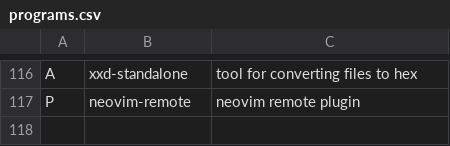
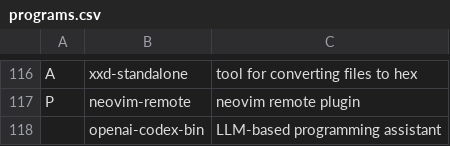
Before and after one commit to vagos/gnomi, a CSV file: programs.csv, drawn as a sheet; only a part is shown, gaps mark what is left out.

Commit message:
programs: add codex
Signed-off-by: Evangelos Lamprou <vagos@lamprou.xyz>

```diff
--- a/programs.csv
+++ b/programs.csv
@@ -117 +117,2 @@ A,xxd-standalone,tool for converting files to hex
 P,neovim-remote,neovim remote plugin
+,openai-codex-bin,LLM-based programming assistant
```
